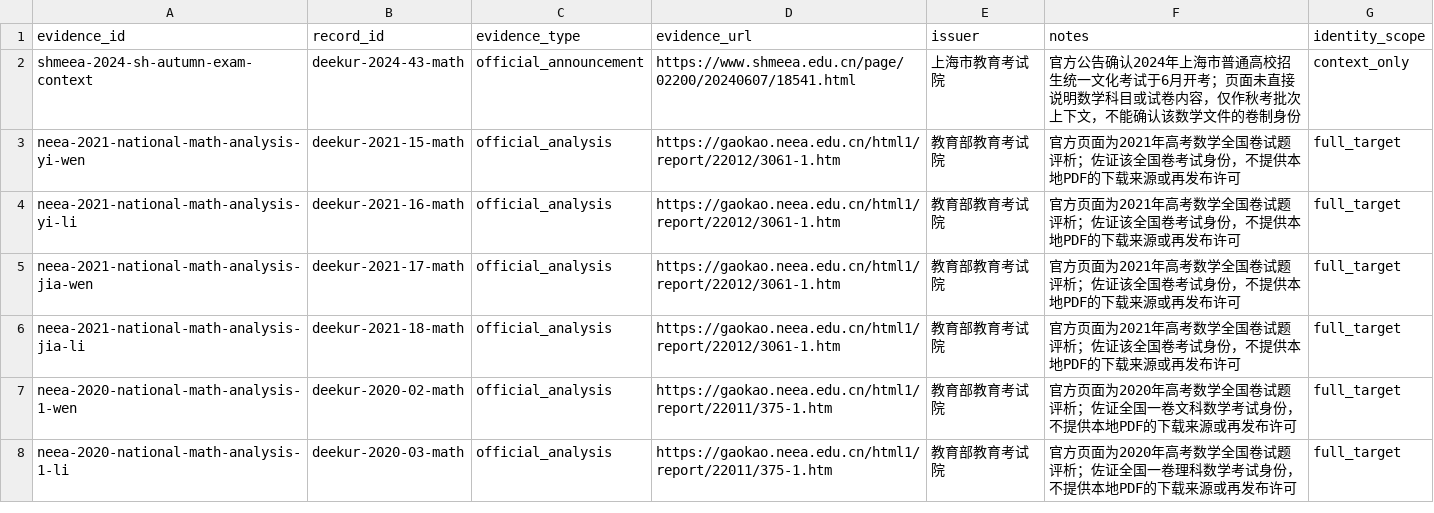
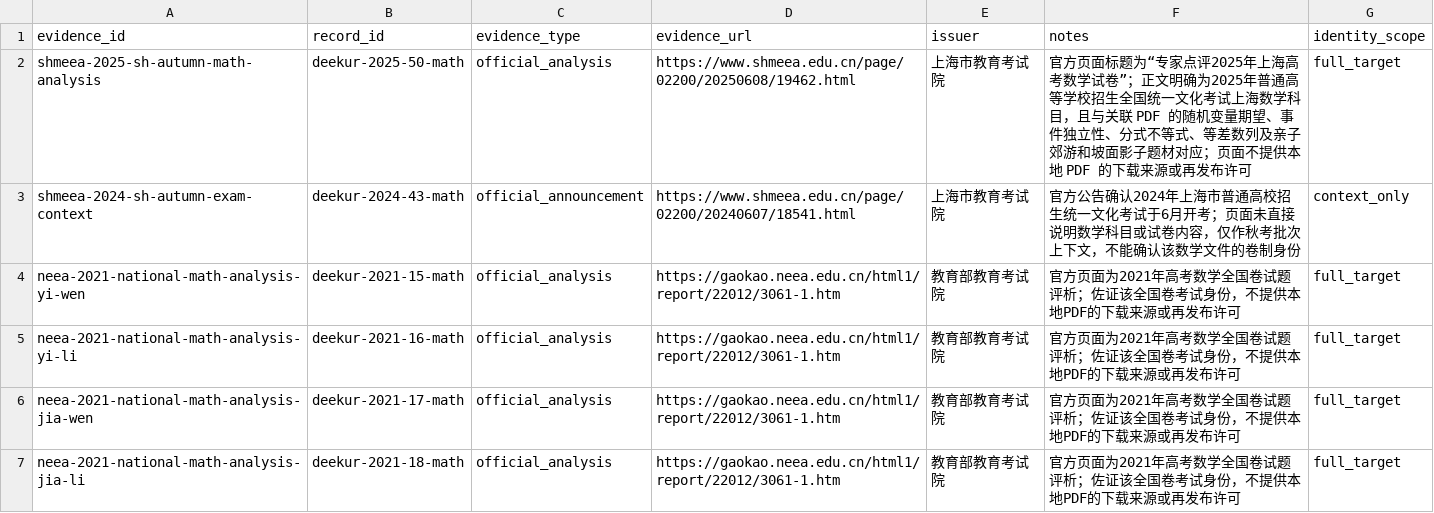
Before and after one commit to qingshuo/China-Gaokao-Papers-Collection, a CSV file: data/official-evidence.csv, drawn as a sheet; only a part is shown; the shorter side is filled out with more unchanged rows; the diff names each change by its address in the sheet, - before the commit and + after, or states it on an @@ line.

```diff
--- a/data/official-evidence.csv
+++ b/data/official-evidence.csv
+row 2: shmeea-2025-sh-autumn-math-analysis | deekur-2025-50-math | official_analysis | https://www.shmeea.edu.cn/page/02200/20250608/19462.html | 上海市教育考试院 | 官方页面标题为“专家点评2025年上海高考数学试卷”；正文明确为2025年普通高等学校招生全国统一文化考试上海数学科目，且与关联 PDF 的随机变量期望、事件独立性、分式不等式、等差数列及亲子郊游和坡面影子题材对应；页面不提供本地 PDF 的下载来源或再发布许可 | full_target
```
Also changed, not shown: data/paper-targets.csv, 2 other files.
